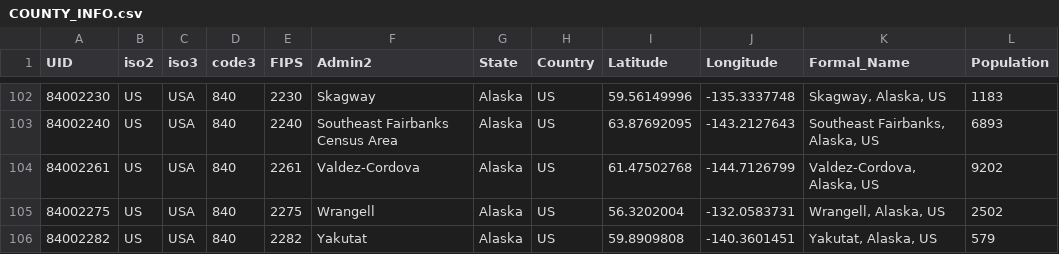
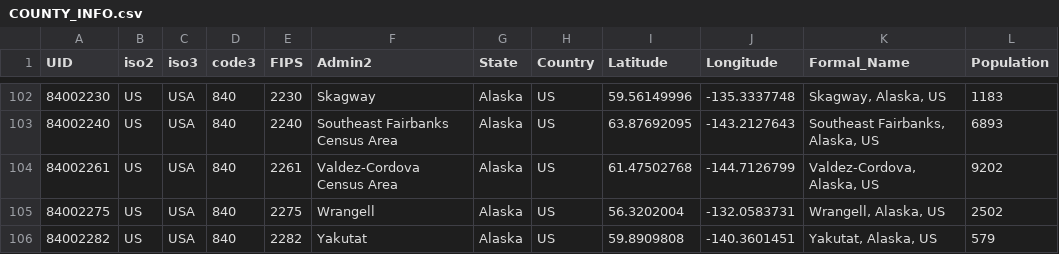
Before and after one commit to Spiderpig86/coronavirus-us-api, a CSV file: data/COUNTY_INFO.csv, drawn as a sheet; only a part is shown, gaps mark what is left out.

Commit message:
:wrench: chore(COUNTY_INFO.csv): Fixed broken county name

```diff
--- a/data/COUNTY_INFO.csv
+++ b/data/COUNTY_INFO.csv
@@ -103,3 +103,3 @@ UID,iso2,iso3,code3,FIPS,Admin2,State,Country,Latitude,Longitude,Formal_Name,Pop
 84002240,US,USA,840,2240,Southeast Fairbanks Census Area,Alaska,US,63.87692095,-143.2127643,"Southeast Fairbanks, Alaska, US",6893
-84002261,US,USA,840,2261,Valdez-Cordova,Alaska,US,61.47502768,-144.7126799,"Valdez-Cordova, Alaska, US",9202
+84002261,US,USA,840,2261,Valdez-Cordova Census Area,Alaska,US,61.47502768,-144.7126799,"Valdez-Cordova, Alaska, US",9202
 84002275,US,USA,840,2275,Wrangell,Alaska,US,56.3202004,-132.0583731,"Wrangell, Alaska, US",2502
```
